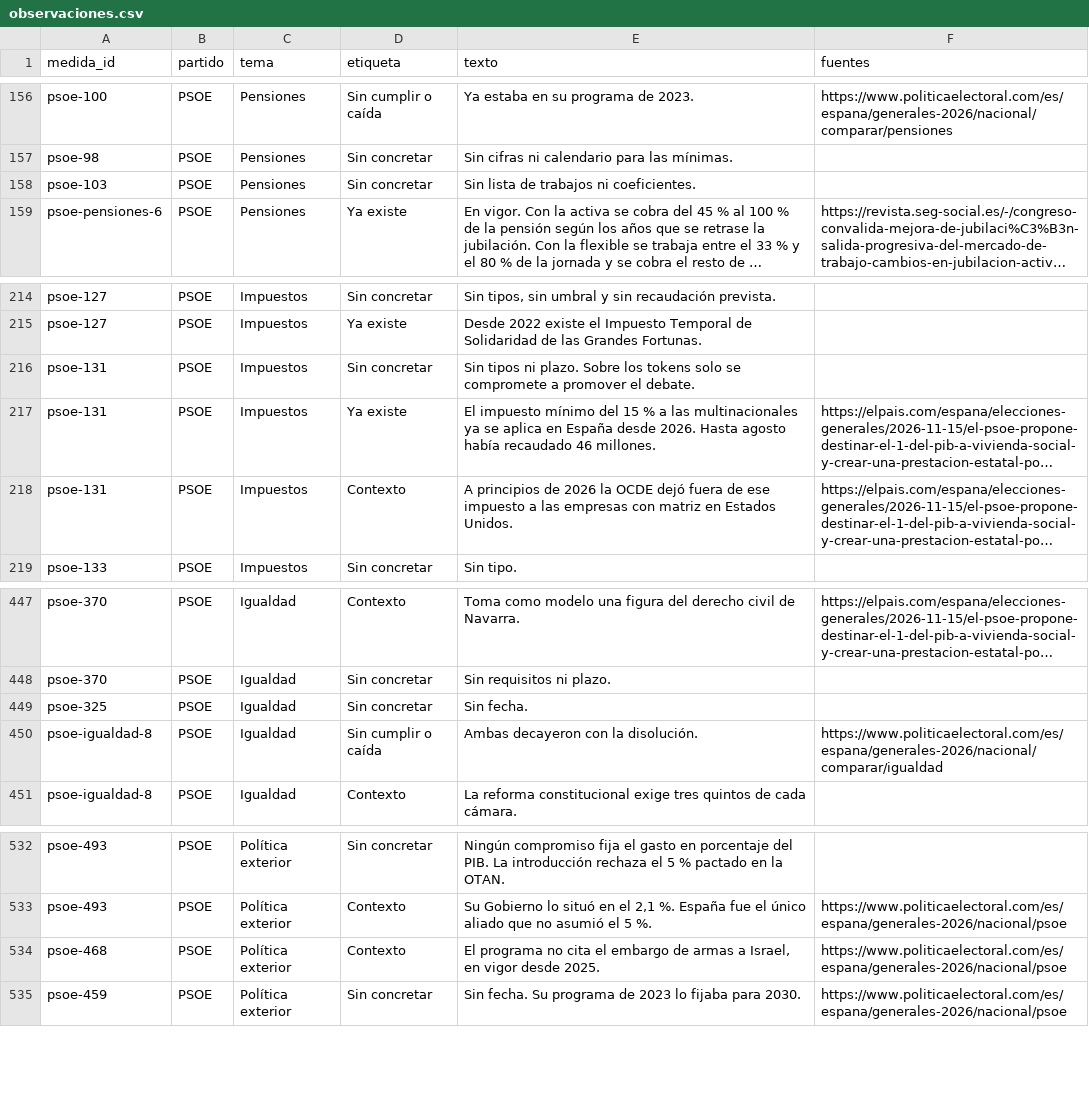
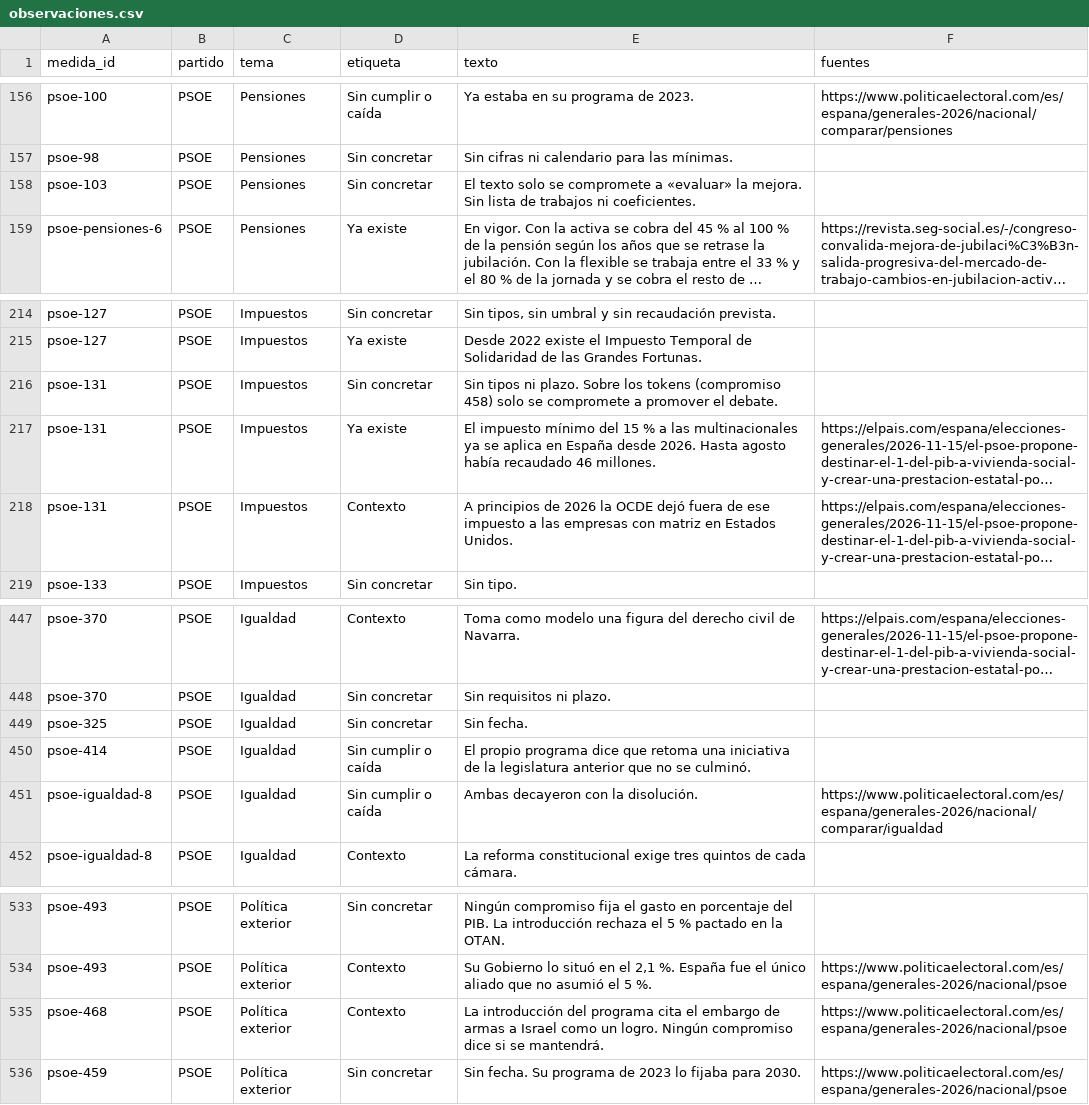
Before and after one commit to lernys/loquenocuentan, a CSV file: datos/observaciones.csv, drawn as a sheet; only a part is shown, gaps mark what is left out; long unchanged cells end in …; addresses are those after the commit; the diff names each change by its address in the sheet, - before the commit and + after, or states it on an @@ line.

```diff
--- a/datos/observaciones.csv
+++ b/datos/observaciones.csv
-E158 (texto): Sin lista…
+E158 (texto): El texto solo se compromete a «evaluar» la mejora. Sin lista…
-E216 (texto): …los tokens solo se…
+E216 (texto): …los tokens (compromiso 458) solo se…
+row 450: psoe-414 | PSOE | Igualdad | Sin cumplir o caída | El propio programa dice que retoma una iniciativa de la legislatura anterior que no se culminó.
-E535 (texto): El programa no cita el embargo de armas a Israel, en vigor desde 2025.
+E535 (texto): La introducción del programa cita el embargo de armas a Israel como un logro. Ningún compromiso dice si se mantendrá.
```
Also changed, not shown: datos/medidas.csv, 22 other files.
